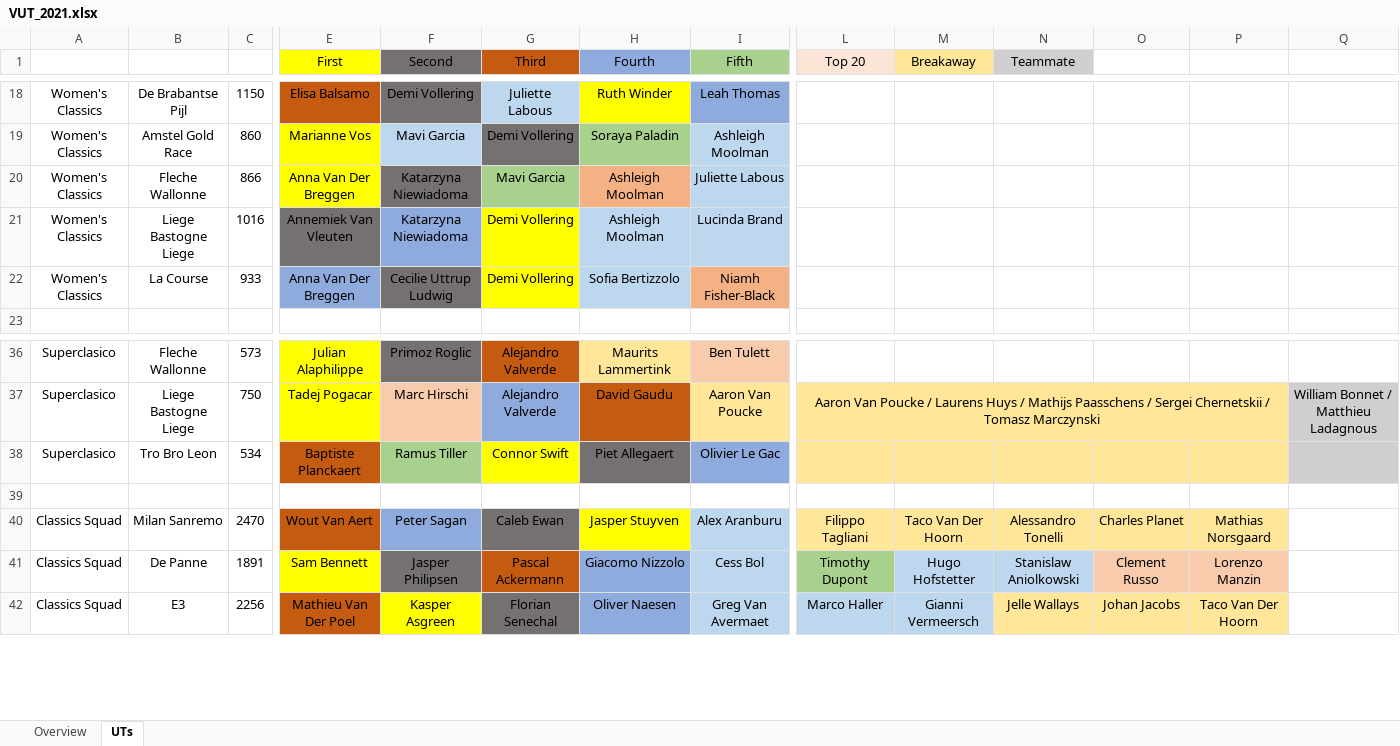
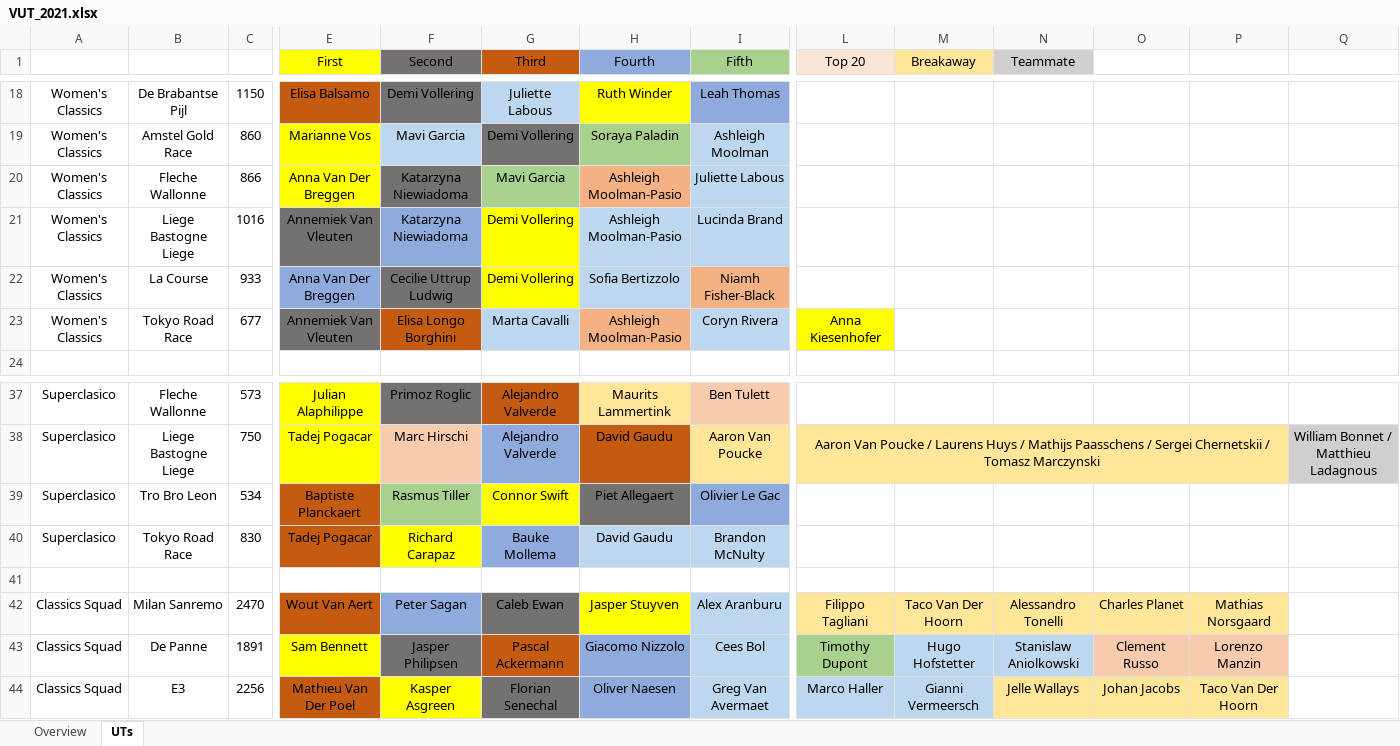
Before and after one commit to CalumLonie/velogames-ultimate-team, an Excel workbook: VUT_2021.xlsx, sheet UTs, drawn as a sheet; only a part is shown, gaps mark what is left out; values as stored, in another font and other column widths than the file's, no borders; addresses are those after the commit; rows hold the shown columns only; the diff names each change by its address in the sheet, - before the commit and + after, or states it on an @@ line.

Commit message:
Updated 2021 results file

```diff
--- a/VUT_2021.xlsx (sheet UTs)
+++ b/VUT_2021.xlsx (sheet UTs)
-H20:H21 (Fourth): Ashleigh Moolman
+H20:H21 (Fourth): Ashleigh Moolman-Pasio
+row 23: Women's Classics | Tokyo Road Race | 677 | Annemiek Van Vleuten | Elisa Longo Borghini | Marta Cavalli | Ashleigh Moolman-Pasio | Coryn Rivera | Anna Kiesenhofer
-F39 (Second): Ramus Tiller
+F39 (Second): Rasmus Tiller
-L39:P39 fill: #FFE699
+L39:P39 fill: none
-Q39 fill: #D0CECE
+Q39 fill: none
+row 40: Superclasico | Tokyo Road Race | 830 | Tadej Pogacar | Richard Carapaz | Bauke Mollema | David Gaudu | Brandon McNulty
-I43 (Fifth): Cess Bol
+I43 (Fifth): Cees Bol
```
Also changed, not shown: sheet Overview.
